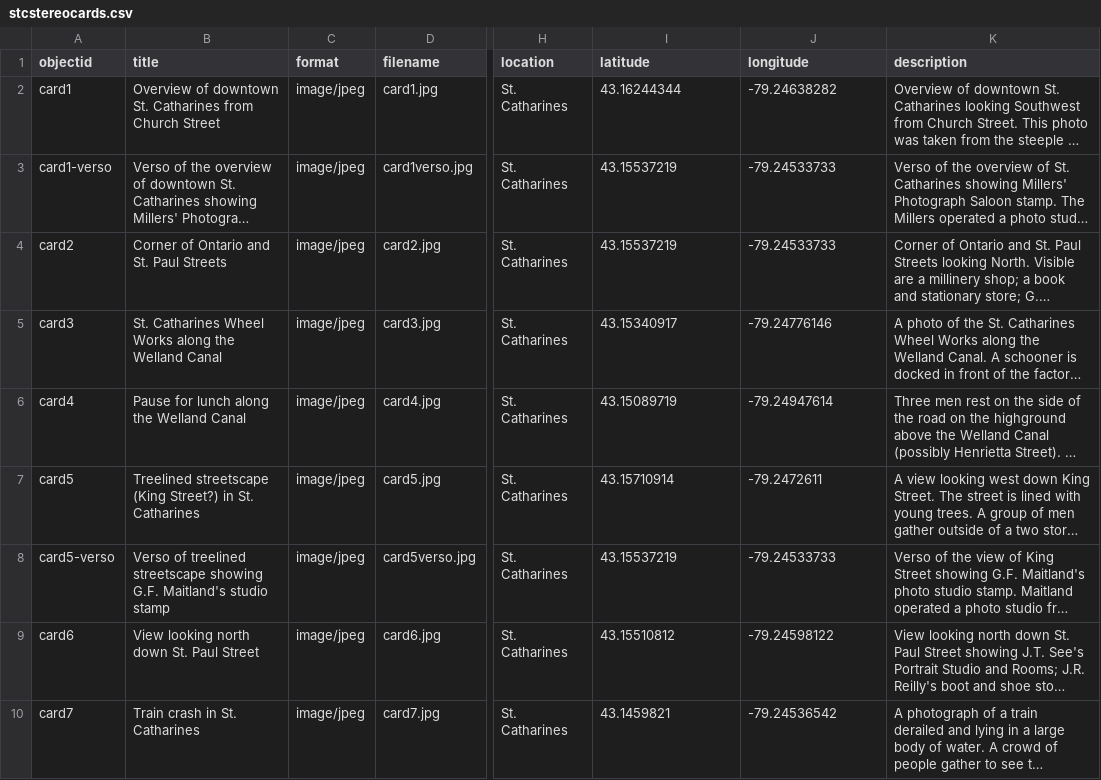
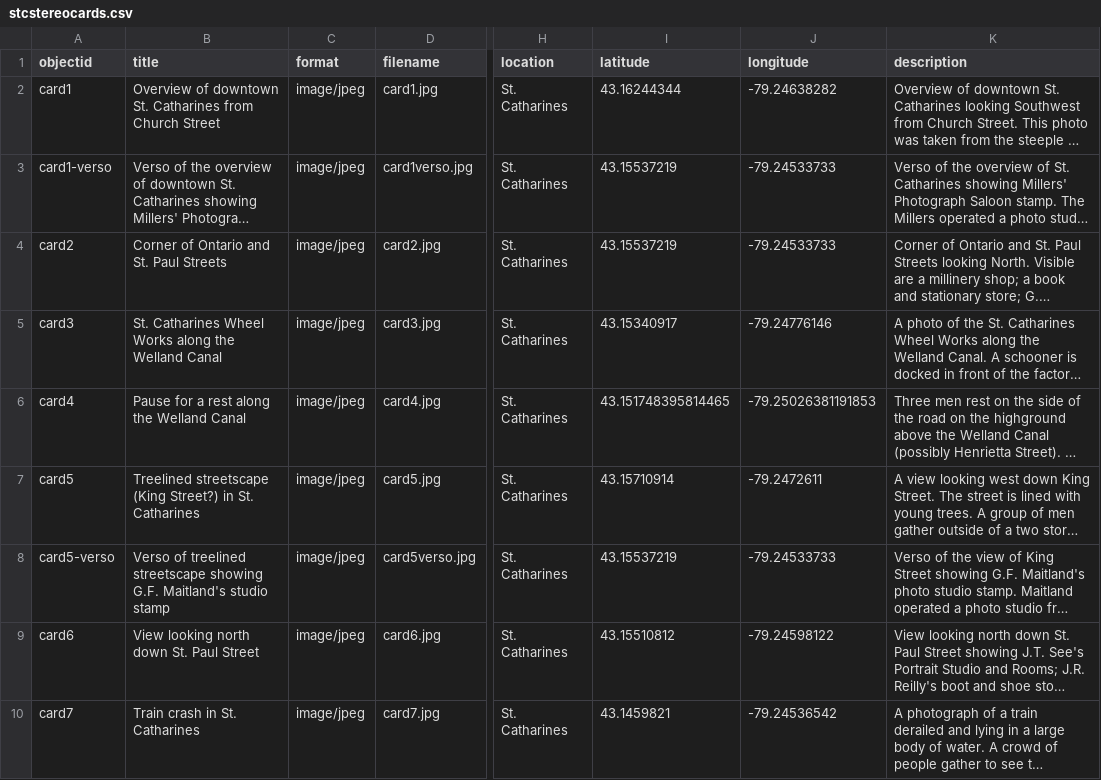
Before and after one commit to dsharron/StCatharinesStereoCards, a CSV file: _data/stcstereocards.csv, drawn as a sheet; only a part is shown, gaps mark what is left out; long unchanged cells end in …; the diff names each change by its address in the sheet, - before the commit and + after, or states it on an @@ line.

Commit message:
Update stcstereocards.csv

```diff
--- a/_data/stcstereocards.csv
+++ b/_data/stcstereocards.csv
-B6 (title): Pause for lunch along the Welland Canal
+B6 (title): Pause for a rest along the Welland Canal
-I6 (latitude): 43.15089719
+I6 (latitude): 43.151748395814465
-J6 (longitude): -79.24947614
+J6 (longitude): -79.25026381191853
```
